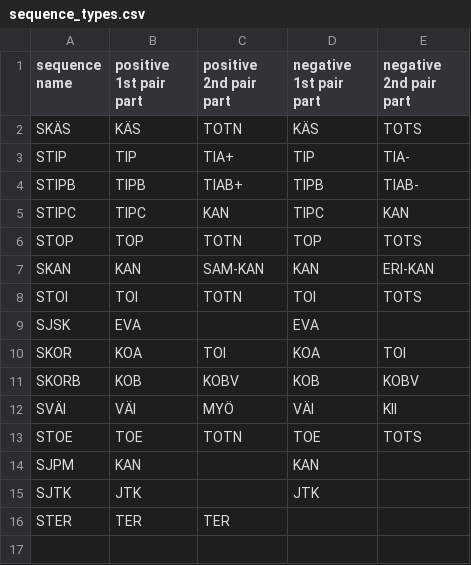
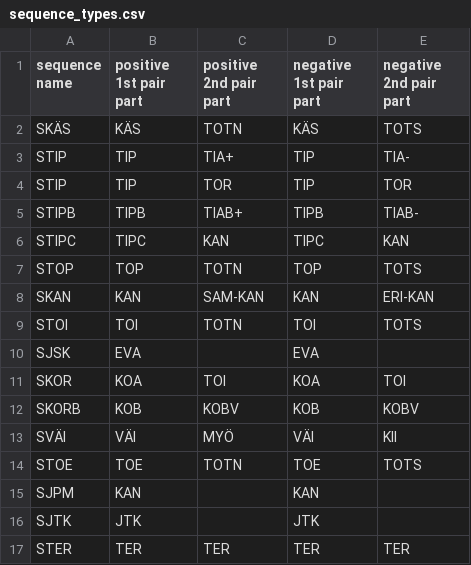
Before and after one commit to iorena/dramaturg.io, a CSV file: data/sequence_types.csv, drawn as a sheet.

Commit message:
add TOR type, refactor interrogatives a bit

```diff
--- a/data/sequence_types.csv
+++ b/data/sequence_types.csv
@@ -3,2 +3,3 @@ SKÄS	KÄS	TOTN	KÄS	TOTS
 STIP	TIP	TIA+	TIP	TIA-
+STIP	TIP	TOR	TIP	TOR
 STIPB	TIPB	TIAB+	TIPB	TIAB-
@@ -15,2 +16,2 @@ SJPM	KAN		KAN
 SJTK	JTK		JTK	
-STER	TER	TER		
+STER	TER	TER	TER	TER
```
Also changed, not shown: data/action_types.csv, 2 other files.
